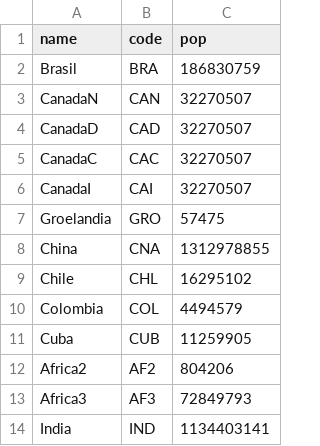
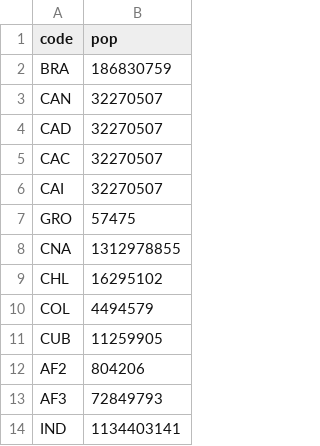
Before and after one commit to Godzilla039/mapasa, a CSV file: world_population.csv, drawn as a sheet; only a part is shown; the diff names each change by its address in the sheet, - before the commit and + after, or states it on an @@ line.

Commit message:
Update world_population.csv

```diff
--- a/world_population.csv
+++ b/world_population.csv
-column A (name), rows 2-14: Brasil | CanadaN | CanadaD | CanadaC | CanadaI | Groelandia | China | Chile | Colombia | Cuba | Africa2 | Africa3 | India
```
